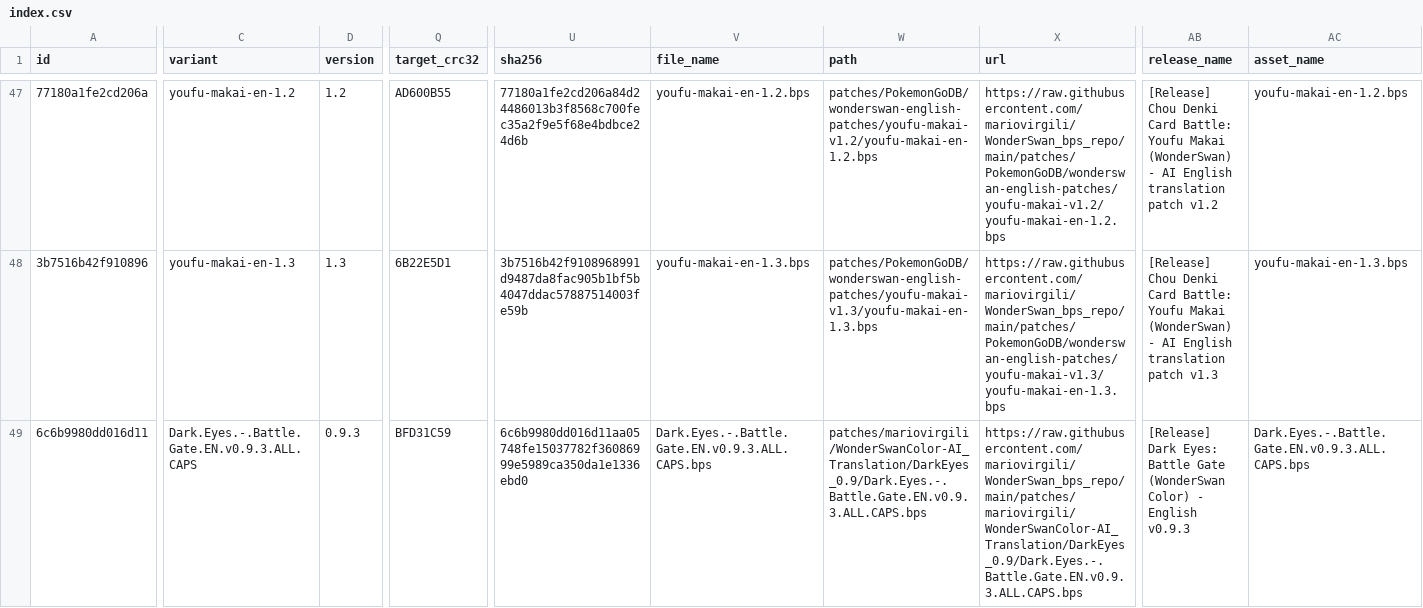
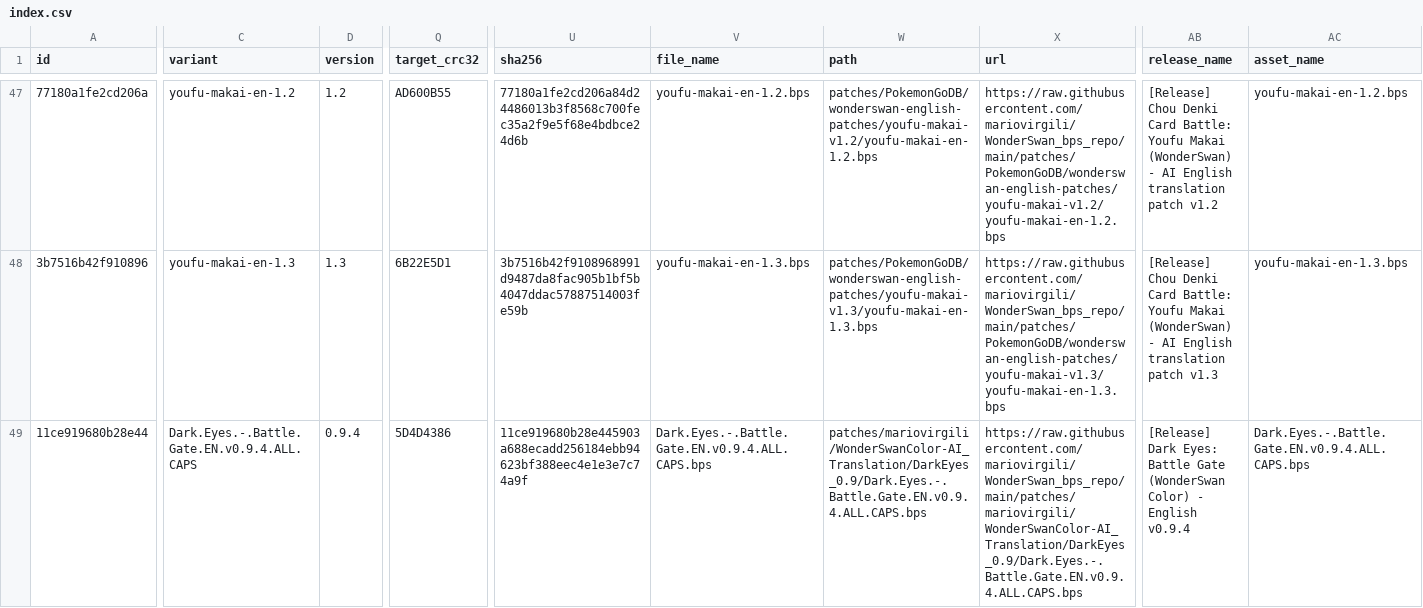
Before and after one commit to mariovirgili/WonderSwan_bps_repo, a CSV file: index.csv, drawn as a sheet; only a part is shown, gaps mark what is left out; the diff covers the shown part only; the diff names each change by its address in the sheet, - before the commit and + after, or states it on an @@ line.

```diff
--- a/index.csv
+++ b/index.csv
-A49 (id): 6c6b9980dd016d11
+A49 (id): 11ce919680b28e44
-C49 (variant): Dark.Eyes.-.Battle.Gate.EN.v0.9.3.ALL.CAPS
+C49 (variant): Dark.Eyes.-.Battle.Gate.EN.v0.9.4.ALL.CAPS
-D49 (version): 0.9.3
+D49 (version): 0.9.4
-Q49 (target_crc32): BFD31C59
+Q49 (target_crc32): 5D4D4386
-U49 (sha256): 6c6b9980dd016d11aa05748fe15037782f36086999e5989ca350da1e1336ebd0
+U49 (sha256): 11ce919680b28e445903a688ecadd256184ebb94623bf388eec4e1e3e7c74a9f
-V49 (file_name): Dark.Eyes.-.Battle.Gate.EN.v0.9.3.ALL.CAPS.bps
+V49 (file_name): Dark.Eyes.-.Battle.Gate.EN.v0.9.4.ALL.CAPS.bps
-W49 (path): patches/mariovirgili/WonderSwanColor-AI_Translation/DarkEyes_0.9/Dark.Eyes.-.Battle.Gate.EN.v0.9.3.ALL.CAPS.bps
+W49 (path): patches/mariovirgili/WonderSwanColor-AI_Translation/DarkEyes_0.9/Dark.Eyes.-.Battle.Gate.EN.v0.9.4.ALL.CAPS.bps
-X49 (url): https://raw.githubusercontent.com/mariovirgili/WonderSwan_bps_repo/main/patches/mariovirgili/WonderSwanColor-AI_Translation/DarkEyes_0.9/Dark.Eyes.-.Battle.Gate.EN.v0.9.3.ALL.CAPS.bps
+X49 (url): https://raw.githubusercontent.com/mariovirgili/WonderSwan_bps_repo/main/patches/mariovirgili/WonderSwanColor-AI_Translation/DarkEyes_0.9/Dark.Eyes.-.Battle.Gate.EN.v0.9.4.ALL.CAPS.bps
-AB49 (release_name): …- English v0.9.3
+AB49 (release_name): …- English v0.9.4
-AC49 (asset_name): Dark.Eyes.-.Battle.Gate.EN.v0.9.3.ALL.CAPS.bps
+AC49 (asset_name): Dark.Eyes.-.Battle.Gate.EN.v0.9.4.ALL.CAPS.bps
```
Also changed, not shown: 10 edited cells elsewhere in this file, 16 other files.
